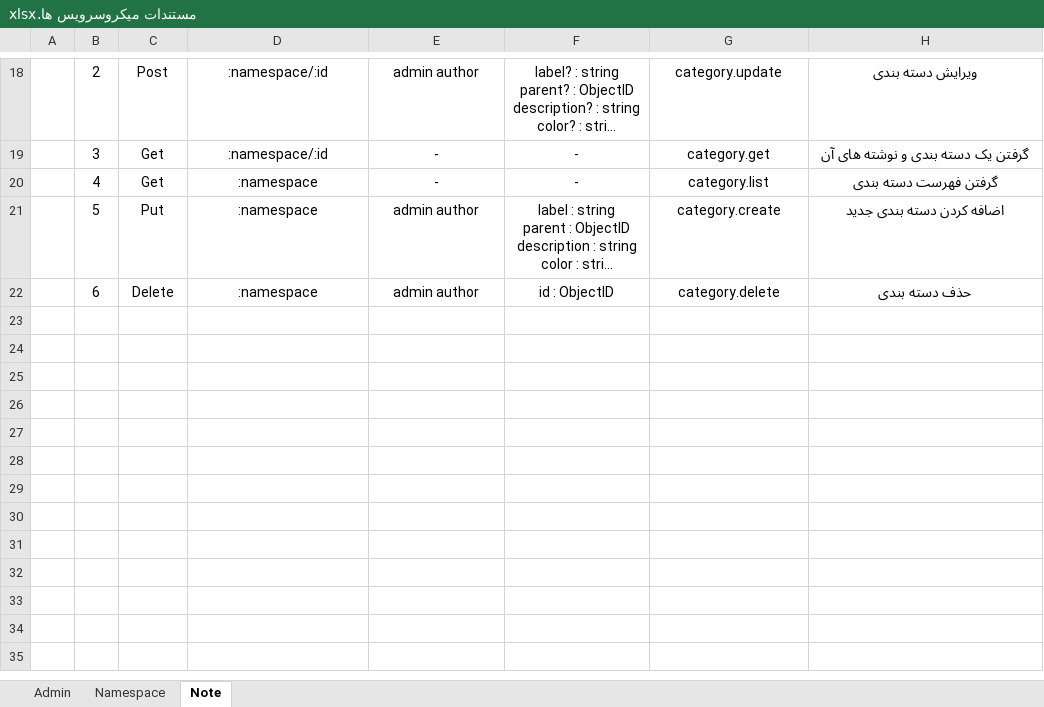
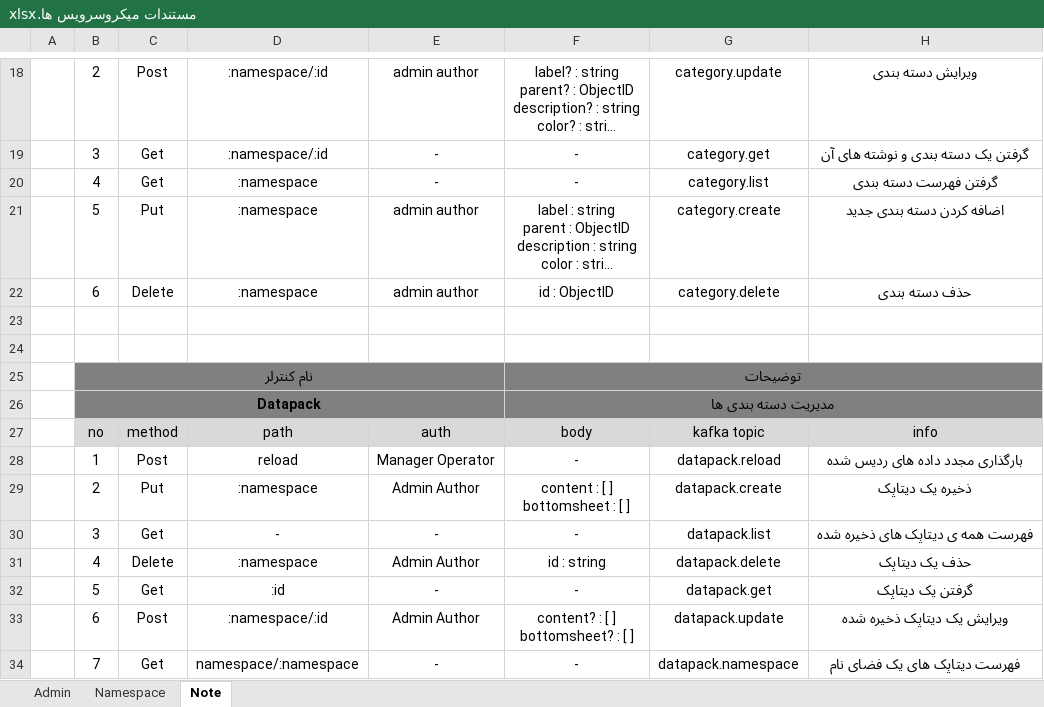
Before and after one commit to vaghardoost/FCMS, an Excel workbook: documents/مستندات/مستندات میکروسرویس ها.xlsx, sheet Note, drawn as a sheet; only a part is shown, gaps mark what is left out; long unchanged cells end in …; values as stored, in another font and other column widths than the file's, no borders; ↵ is a line break in a cell; the diff names each change by its address in the sheet, - before the commit and + after, or states it on an @@ line.

Commit message:
update at ۵ خرداد
اضافه کردن ماژول datapack به سرویس note

```diff
--- a/documents/مستندات/مستندات میکروسرویس ها.xlsx (sheet Note)
+++ b/documents/مستندات/مستندات میکروسرویس ها.xlsx (sheet Note)
+row 23: (empty)
+row 24: (empty)
+row 25:  | نام کنترلر |  |  |  | توضیحات
+row 26:  | Datapack |  |  |  | مدیریت دسته بندی ها
+row 27:  | no | method | path | auth | body | kafka topic | info
+row 28:  | 1 | Post | reload | Manager Operator | - | datapack.reload | بارگذاری مجدد داده های ردیس شده
+row 29:  | 2 | Put | :namespace | Admin Author | content : [ ] ↵ bottomsheet : [ ] | datapack.create | ذخیره یک دیتاپک
+row 30:  | 3 | Get | - | - | - | datapack.list | فهرست همه ی دیتاپک های ذخیره شده
+row 31:  | 4 | Delete | :namespace | Admin Author | id : string | datapack.delete | حذف یک دیتاپک
+row 32:  | 5 | Get | :id | - | - | datapack.get | گرفتن یک دیتاپک
+row 33:  | 6 | Post | :namespace/:id | Admin Author | content? : [ ] ↵ bottomsheet? : [ ] | datapack.update | ویرایش یک دیتاپک ذخیره شده
+row 34:  | 7 | Get | namespace/:namespace | - | - | datapack.namespace | فهرست دیتاپک های یک فضای نام
```
Also changed, not shown: 45 other files.
